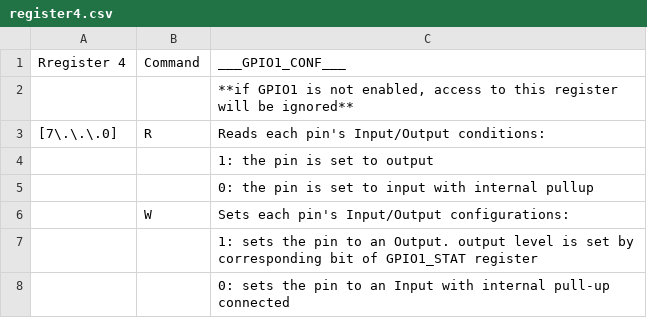
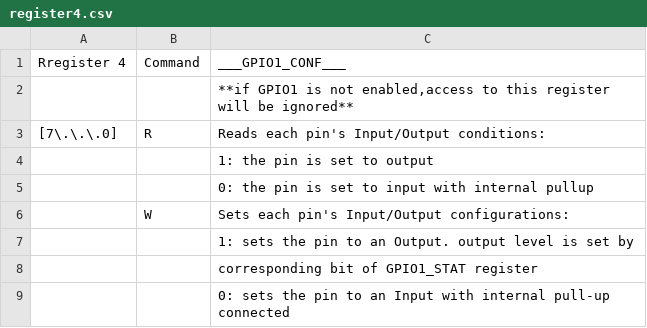
Before and after one commit to K4zuki/tinyI2C, a CSV file: doc/data/register4.csv, drawn as a sheet; the diff names each change by its address in the sheet, - before the commit and + after, or states it on an @@ line.

Commit message:
update registers3-5 tables; update mbed main.cpp

```diff
--- a/doc/data/register4.csv
+++ b/doc/data/register4.csv
-C2: …is not enabled, access to this…
+C2: …is not enabled,access to this…
-C7: …set by corresponding bit of GPIO1_STAT register
+C7: …set by
+row 8:  |  | corresponding bit of GPIO1_STAT register
```
Also changed, not shown: doc/data/register3.csv, doc/data/register5.csv.
